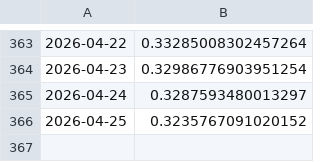
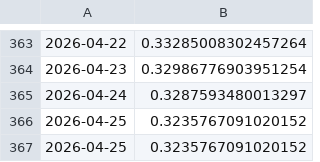
Before and after one commit to BlakeEAnderson/Data_3500_Homework, a CSV file: FINAL/tron.csv (was tron.csv), drawn as a sheet; only a part is shown, gaps mark what is left out; the diff names each change by its address in the sheet, - before the commit and + after, or states it on an @@ line.

```diff
--- a/tron.csv
+++ b/FINAL/tron.csv
+row 367: 2026-04-25 | 0.3235767091020152
```
Also changed, not shown: FINAL/bitcoin.csv, FINAL/chainlink.csv, 5 other files.
